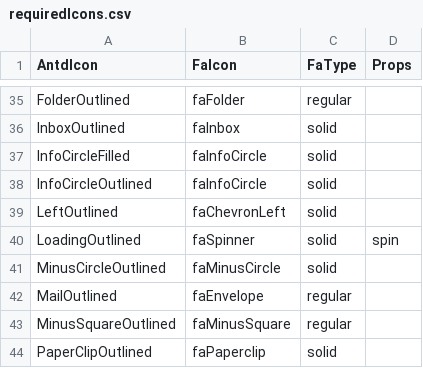
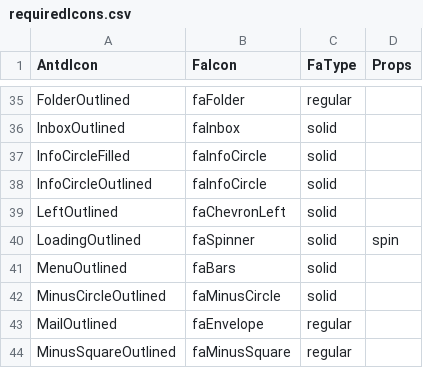
Before and after one commit to CodeExpertETH/antd-fa-icons, a CSV file: scripts/requiredIcons.csv, drawn as a sheet; only a part is shown, gaps mark what is left out; the shorter side is filled out with more unchanged rows; the diff names each change by its address in the sheet, - before the commit and + after, or states it on an @@ line.

Commit message:
added missing icon

```diff
--- a/scripts/requiredIcons.csv
+++ b/scripts/requiredIcons.csv
+row 41: MenuOutlined | faBars | solid
```
Also changed, not shown: 2 other files.
